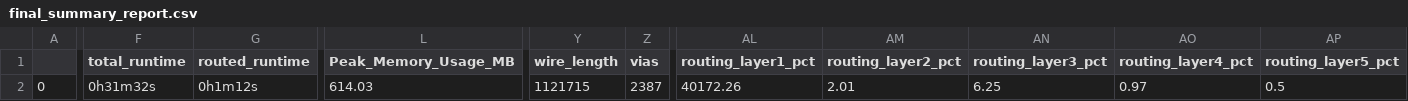
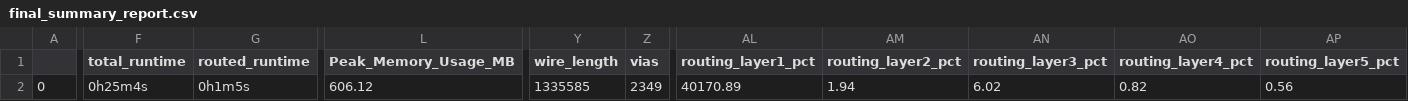
Before and after one commit to cpu-dev/caravel_jacaranda-8, a CSV file: signoff/user_project_wrapper/final_summary_report.csv, drawn as a sheet; only a part is shown, gaps mark what is left out; the diff covers the shown part only; the diff names each change by its address in the sheet, - before the commit and + after, or states it on an @@ line.

```diff
--- a/signoff/user_project_wrapper/final_summary_report.csv
+++ b/signoff/user_project_wrapper/final_summary_report.csv
-F2 (total_runtime): 0h31m32s
+F2 (total_runtime): 0h25m4s
-G2 (routed_runtime): 0h1m12s
+G2 (routed_runtime): 0h1m5s
-L2 (Peak_Memory_Usage_MB): 614.03
+L2 (Peak_Memory_Usage_MB): 606.12
-Y2 (wire_length): 1121715
+Y2 (wire_length): 1335585
-Z2 (vias): 2387
+Z2 (vias): 2349
-AL2 (routing_layer1_pct): 40172.26
+AL2 (routing_layer1_pct): 40170.89
-AM2 (routing_layer2_pct): 2.01
+AM2 (routing_layer2_pct): 1.94
-AN2 (routing_layer3_pct): 6.25
+AN2 (routing_layer3_pct): 6.02
-AO2 (routing_layer4_pct): 0.97
+AO2 (routing_layer4_pct): 0.82
-AP2 (routing_layer5_pct): 0.5
+AP2 (routing_layer5_pct): 0.56
```
Also changed, not shown: 3 edited cells elsewhere in this file, signoff/computer/final_summary_report.csv, 12 other files.
